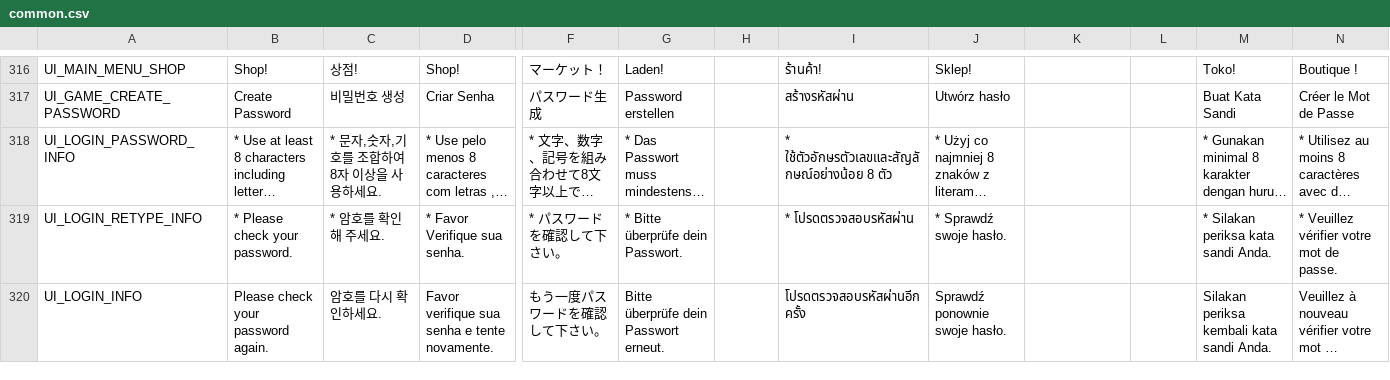
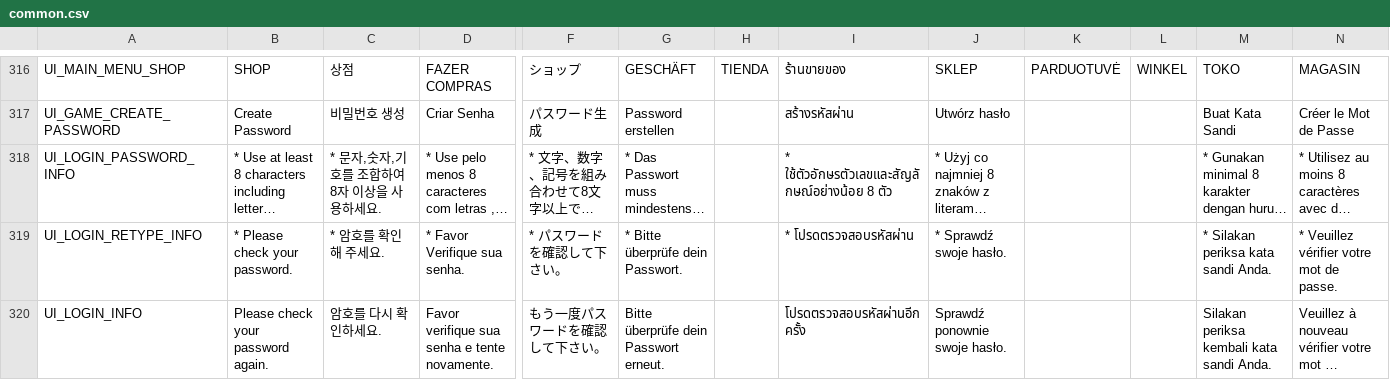
Before and after one commit to planetarium/NineChronicles, a CSV file: nekoyume/Assets/StreamingAssets/Localization/common.csv, drawn as a sheet; only a part is shown, gaps mark what is left out; long unchanged cells end in …; the diff covers the shown part only; the diff names each change by its address in the sheet, - before the commit and + after, or states it on an @@ line.

```diff
--- a/nekoyume/Assets/StreamingAssets/Localization/common.csv
+++ b/nekoyume/Assets/StreamingAssets/Localization/common.csv
-B316: Shop!
+B316: SHOP
-C316: 상점!
+C316: 상점
-D316: Shop!
+D316: FAZER COMPRAS
-F316: マーケット！
+F316: ショップ
-G316: Laden!
+G316: GESCHÄFT
-H316: (empty)
+H316: TIENDA
-I316: ร้านค้า!
+I316: ร้านขายของ
-J316: Sklep!
+J316: SKLEP
-K316: (empty)
+K316: PARDUOTUVĖ
-L316: (empty)
+L316: WINKEL
-M316: Toko!
+M316: TOKO
-N316: Boutique !
+N316: MAGASIN
```
Also changed, not shown: 50 edited cells elsewhere in this file.
